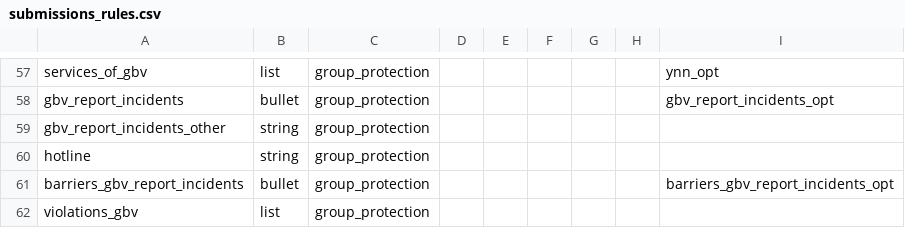
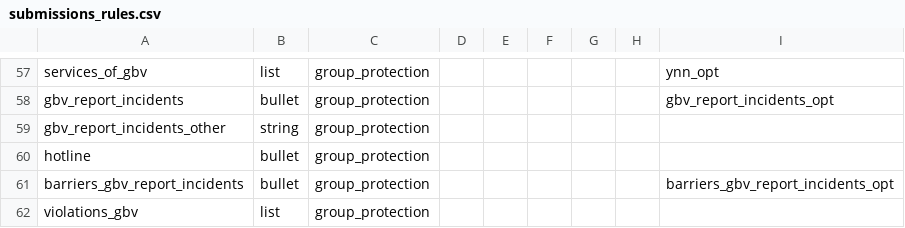
Before and after one commit to GDS-ODSSS/opsmaps, a CSV file: ukraine_test/FDF_R13/submissions_rules.csv, drawn as a sheet; only a part is shown, gaps mark what is left out.

Commit message:
Ukraine Test: Change type of field 'hotline' to bullet in rounds 13 and 14

```diff
--- a/ukraine_test/FDF_R13/submissions_rules.csv
+++ b/ukraine_test/FDF_R13/submissions_rules.csv
@@ -59,3 +59,3 @@ gbv_report_incidents;bullet;group_protection;;;;;;gbv_report_incidents_opt
 gbv_report_incidents_other;string;group_protection;;;;;;
-hotline;string;group_protection;;;;;;
+hotline;bullet;group_protection;;;;;;
 barriers_gbv_report_incidents;bullet;group_protection;;;;;;barriers_gbv_report_incidents_opt
```
Also changed, not shown: ukraine_test/FDF_R14/submissions_rules.csv.
